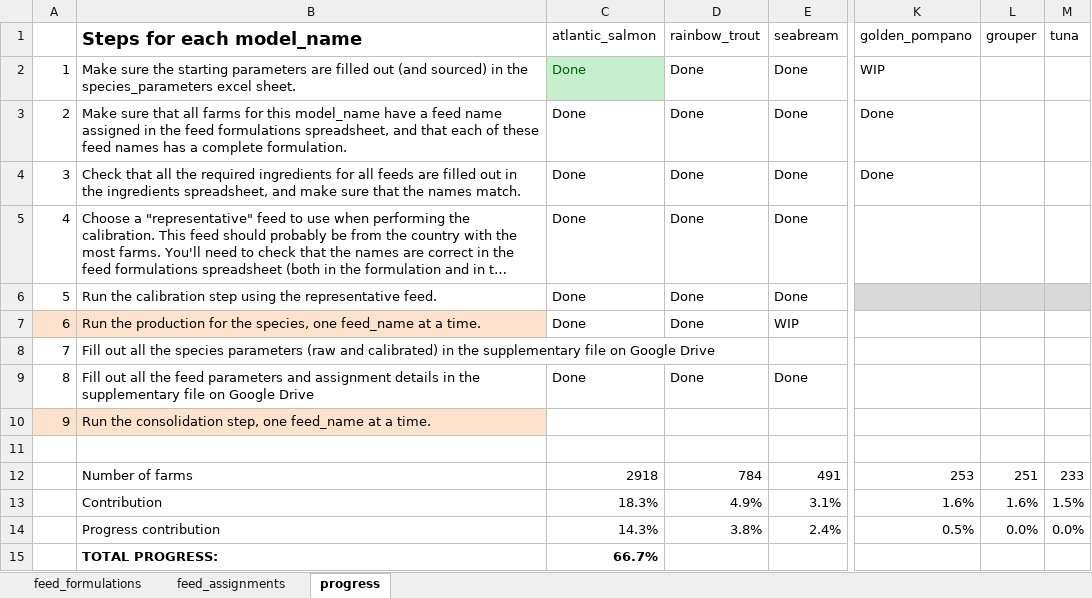
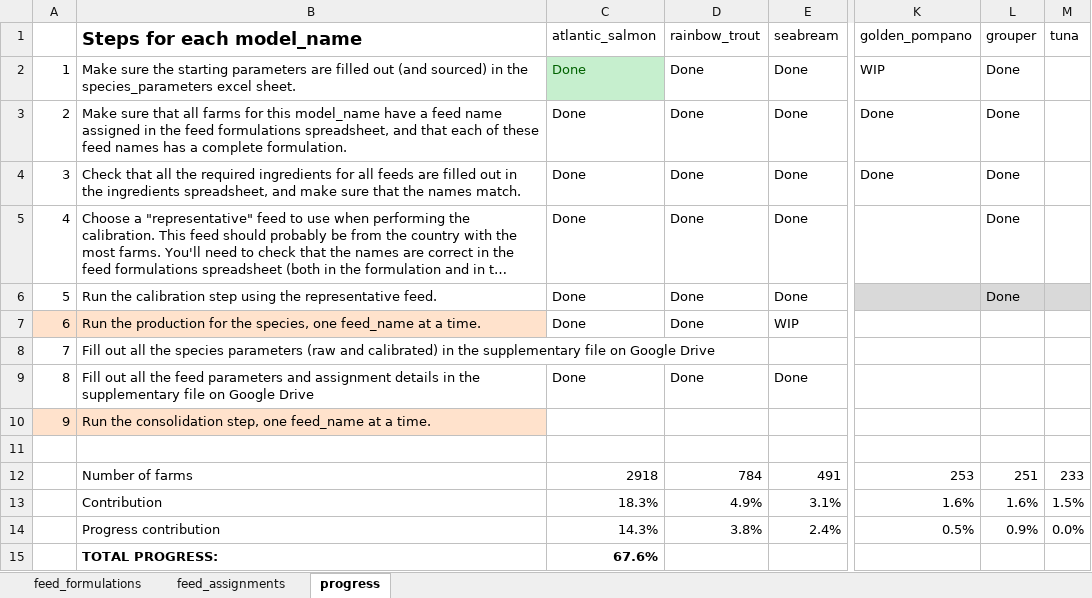
Before and after one commit to Sustainable-Aquafeeds-Project/climate_risks_to_fed_mariculture, an Excel workbook: data/raw_data/feed_profiles_and_composition.xlsx, sheet progress, drawn as a sheet; only a part is shown, gaps mark what is left out; long unchanged cells end in …; values as stored, in another font and other column widths than the file's, no borders; conditional formats not drawn; the diff names each change by its address in the sheet, - before the commit and + after, or states it on an @@ line.

Commit message:
Calibrating grouper

```diff
--- a/data/raw_data/feed_profiles_and_composition.xlsx (sheet progress)
+++ b/data/raw_data/feed_profiles_and_composition.xlsx (sheet progress)
-L2:L6 (grouper): (empty)
+L2:L6 (grouper): Done
-L14 (grouper): 0.0%
+L14 (grouper): 0.9%
-C15 (atlantic_salmon): 66.7%
+C15 (atlantic_salmon): 67.6%
```
Also changed, not shown: sheet feed_assignments, hidden cells, data/raw_data/all_ingredients.xlsx, 20 other files.
